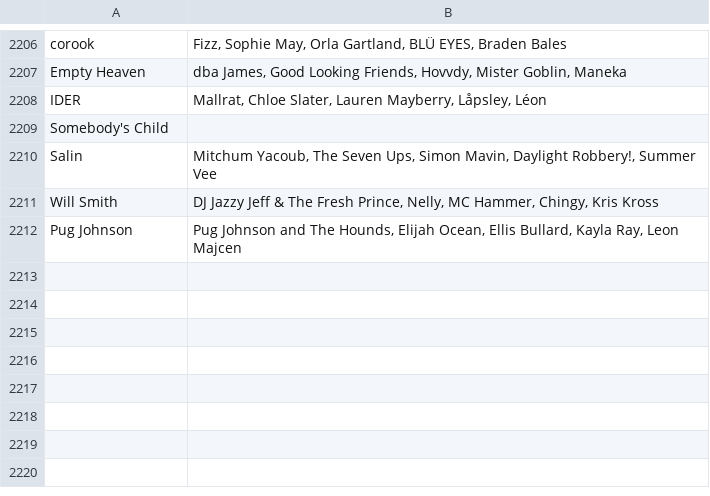
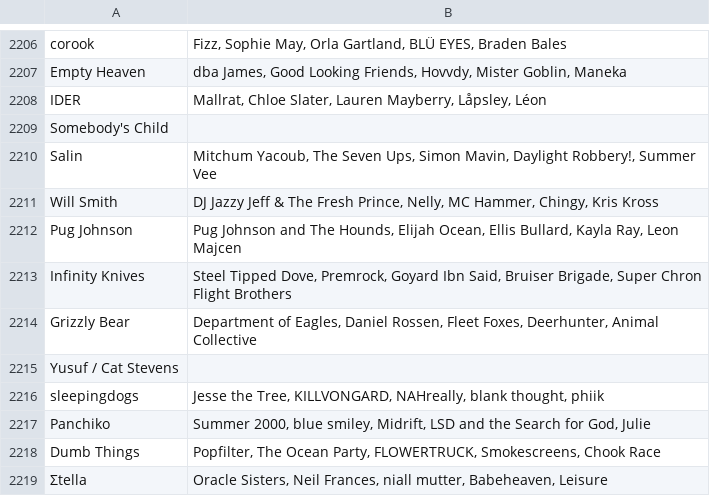
Before and after one commit to MikeStrusz/Music_Taste_Machine_Learning_Model, a CSV file: data/liked_artists_only_similar.csv, drawn as a sheet; only a part is shown, gaps mark what is left out; the diff names each change by its address in the sheet, - before the commit and + after, or states it on an @@ line.

```diff
--- a/data/liked_artists_only_similar.csv
+++ b/data/liked_artists_only_similar.csv
+row 2213: Infinity Knives | Steel Tipped Dove, Premrock, Goyard Ibn Said, Bruiser Brigade, Super Chron Flight Brothers
+row 2214: Grizzly Bear | Department of Eagles, Daniel Rossen, Fleet Foxes, Deerhunter, Animal Collective
+row 2215: Yusuf / Cat Stevens
+row 2216: sleepingdogs | Jesse the Tree, KILLVONGARD, NAHreally, blank thought, phiik
+row 2217: Panchiko | Summer 2000, blue smiley, Midrift, LSD and the Search for God, Julie
+row 2218: Dumb Things | Popfilter, The Ocean Party, FLOWERTRUCK, Smokescreens, Chook Race
+row 2219: Σtella | Oracle Sisters, Neil Frances, niall mutter, Babeheaven, Leisure
```
Also changed, not shown: data/nmf_album_links.csv, data/nmf_similar_artists.csv, 15 other files.
